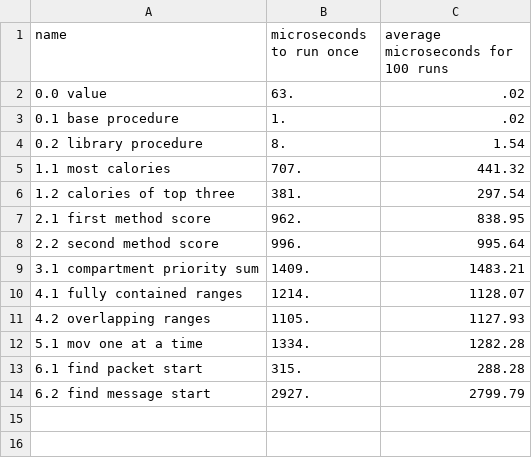
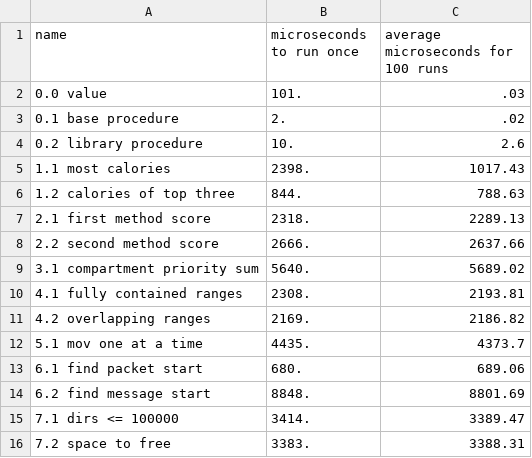
Before and after one commit to SpecificMachine1/AdventOfCode2022, a CSV file: benchmark/results/gsc-bench.csv, drawn as a sheet.

Commit message:
get day 7 benchmarks to run with gambitc
makefile error, $(aoc) variable contained .c and .o files, should
have just had .sld files.

```diff
--- a/benchmark/results/gsc-bench.csv
+++ b/benchmark/results/gsc-bench.csv
@@ -1,14 +1,16 @@
 name, microseconds to run once, average microseconds for 100 runs
-0.0 value,63.,.02
-0.1 base procedure,1.,.02
-0.2 library procedure,8.,1.54
-1.1 most calories,707.,441.32
-1.2 calories of top three,381.,297.54
-2.1 first method score,962.,838.95
-2.2 second method score,996.,995.64
-3.1 compartment priority sum,1409.,1483.21
-4.1 fully contained ranges,1214.,1128.07
-4.2 overlapping ranges,1105.,1127.93
-5.1  mov one at a time,1334.,1282.28
-6.1 find packet start,315.,288.28
-6.2 find message start,2927.,2799.79
+0.0 value,101.,.03
+0.1 base procedure,2.,.02
+0.2 library procedure,10.,2.6
+1.1 most calories,2398.,1017.43
+1.2 calories of top three,844.,788.63
+2.1 first method score,2318.,2289.13
+2.2 second method score,2666.,2637.66
+3.1 compartment priority sum,5640.,5689.02
+4.1 fully contained ranges,2308.,2193.81
+4.2 overlapping ranges,2169.,2186.82
+5.1  mov one at a time,4435.,4373.7
+6.1 find packet start,680.,689.06
+6.2 find message start,8848.,8801.69
+7.1 dirs <= 100000,3414.,3389.47
+7.2 space to free,3383.,3388.31
```
Also changed, not shown: benchmark/results/gauche-bench.csv, benchmark/results/gauche-ports-bench.csv, 5 other files.
